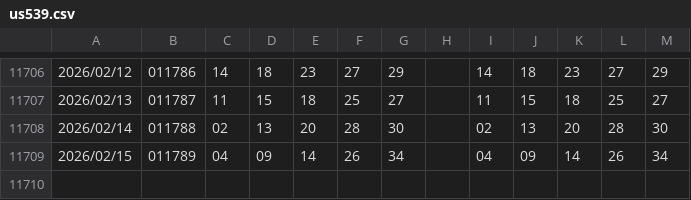
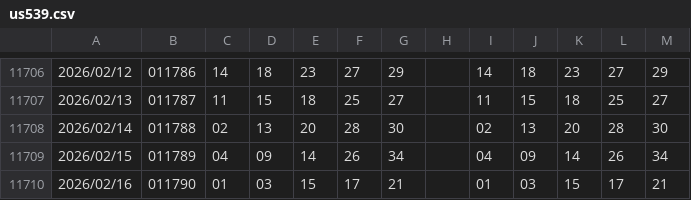
Before and after one commit to ccupcpop/LottePrj, a CSV file: us539.csv, drawn as a sheet; only a part is shown, gaps mark what is left out; the diff names each change by its address in the sheet, - before the commit and + after, or states it on an @@ line.

```diff
--- a/us539.csv
+++ b/us539.csv
+row 11710: 2026/02/16 | 011790 | 01 | 03 | 15 | 17 | 21 |  | 01 | 03 | 15 | 17 | 21
```
Also changed, not shown: 2 other files.
